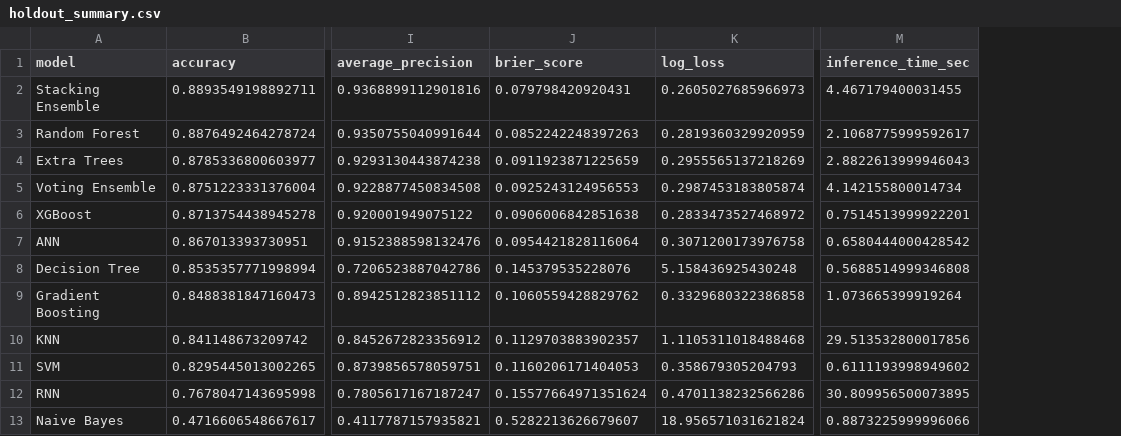
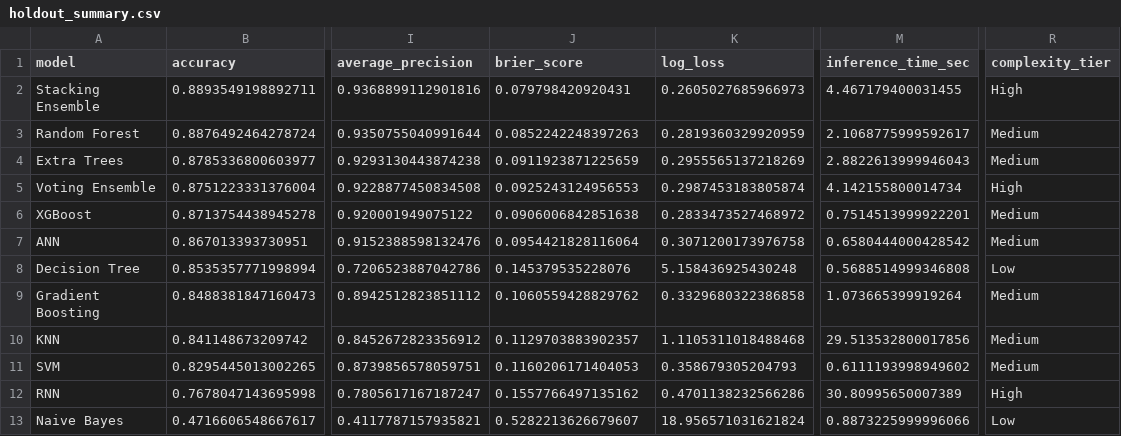
Before and after one commit to LOODA09/mlfinal, a CSV file: artifacts/reports/holdout_summary.csv, drawn as a sheet; only a part is shown, gaps mark what is left out; the diff names each change by its address in the sheet, - before the commit and + after, or states it on an @@ line.

Commit message:
Add segmentation, complexity tiers, and PDF report

```diff
--- a/artifacts/reports/holdout_summary.csv
+++ b/artifacts/reports/holdout_summary.csv
+column R (complexity_tier), rows 2-13: High | Medium | Medium | High | Medium | Medium | Low | Medium | Medium | Medium | High | Low
-J12 (brier_score): 0.15577664971351624
+J12 (brier_score): 0.1557766497135162
-M12 (inference_time_sec): 30.809956500073895
+M12 (inference_time_sec): 30.80995650007389
```
Also changed, not shown: 7 other files.
